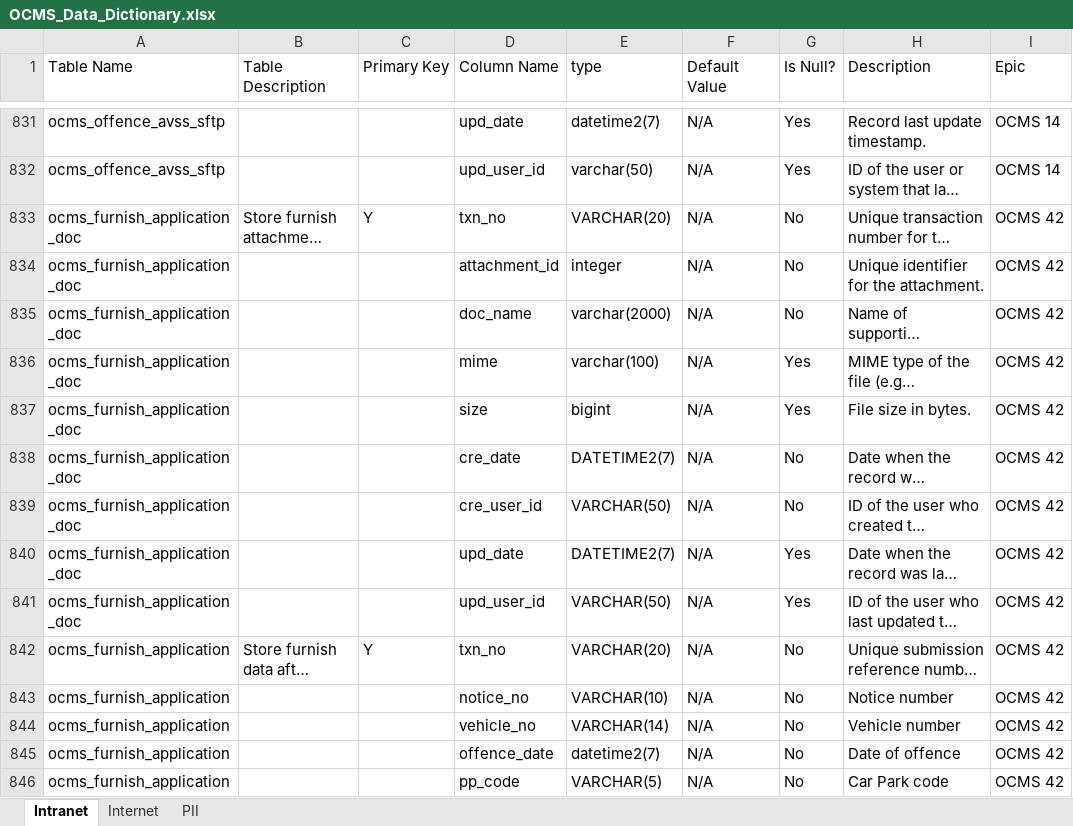
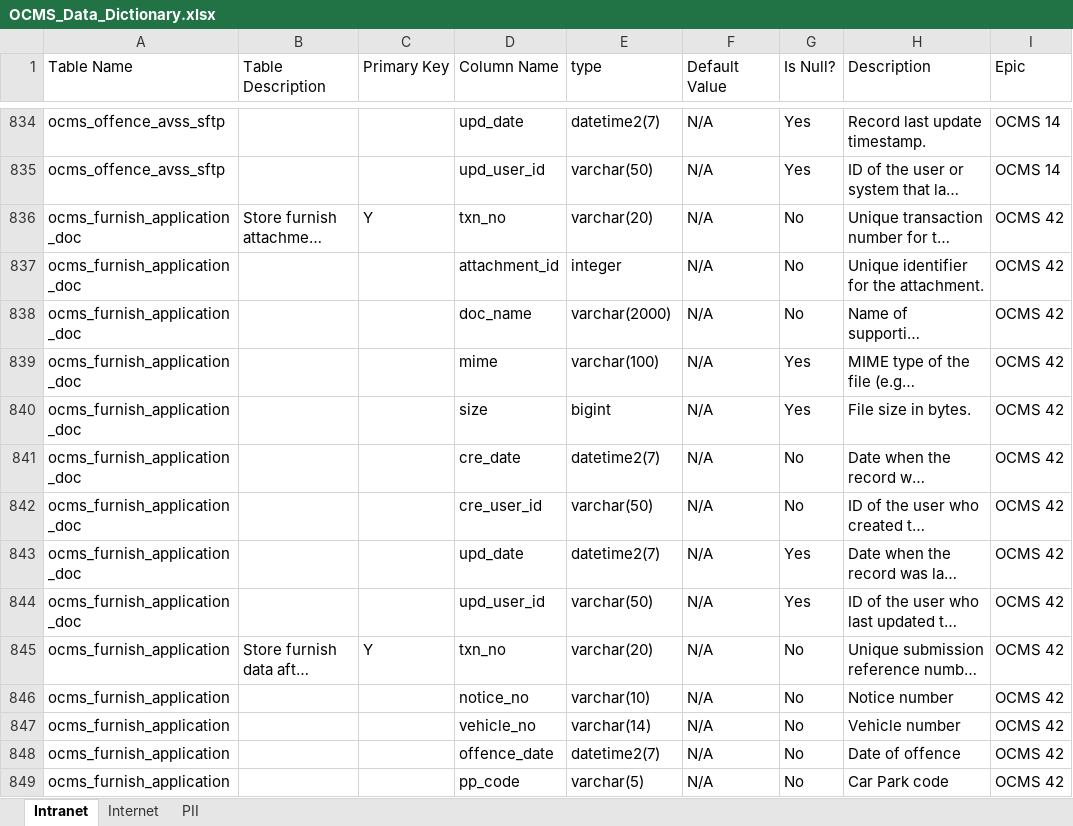
Before and after one commit to rafifmgg/techdoc, an Excel workbook: Data dictionary/OCMS_Data_Dictionary.xlsx, sheet Intranet, drawn as a sheet; only a part is shown, gaps mark what is left out; long unchanged cells end in …; values as stored, in another font and other column widths than the file's, no cell formats; addresses are those after the commit; the diff covers the shown part only; the diff names each change by its address in the sheet, - before the commit and + after, or states it on an @@ line.

```diff
--- a/Data dictionary/OCMS_Data_Dictionary.xlsx (sheet Intranet)
+++ b/Data dictionary/OCMS_Data_Dictionary.xlsx (sheet Intranet)
-E836 (type): VARCHAR(20)
+E836 (type): varchar(20)
-E841 (type): DATETIME2(7)
+E841 (type): datetime2(7)
-E842 (type): VARCHAR(50)
+E842 (type): varchar(50)
-E843 (type): DATETIME2(7)
+E843 (type): datetime2(7)
-E844 (type): VARCHAR(50)
+E844 (type): varchar(50)
-E845 (type): VARCHAR(20)
+E845 (type): varchar(20)
-E846 (type): VARCHAR(10)
+E846 (type): varchar(10)
-E847 (type): VARCHAR(14)
+E847 (type): varchar(14)
-E849 (type): VARCHAR(5)
+E849 (type): varchar(5)
```
Also changed, not shown: 15 added rows, 1 removed row and 56 edited cells elsewhere in this sheet, sheet PII, sheet Internet, cell formats, 3 other files.
